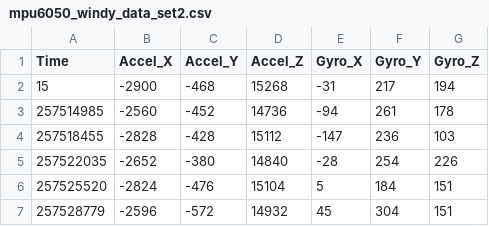
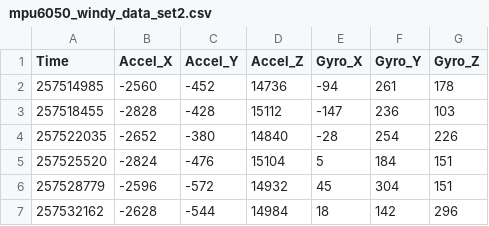
Before and after one commit to AT-sswu/AT_data, a CSV file: datasets/mpu6050_windy_data_set2.csv, drawn as a sheet; only a part is shown; the shorter side is filled out with more unchanged rows.

```diff
--- a/datasets/mpu6050_windy_data_set2.csv
+++ b/datasets/mpu6050_windy_data_set2.csv
@@ -1,3 +1,2 @@
 Time,Accel_X,Accel_Y,Accel_Z,Gyro_X,Gyro_Y,Gyro_Z
-15,-2900,-468,15268,-31,217,194
 257514985,-2560,-452,14736,-94,261,178
```
Also changed, not shown: datasets/mpu6050_windy_data_set4.csv, datasets/mpu6050_windy_data_set5.csv.
